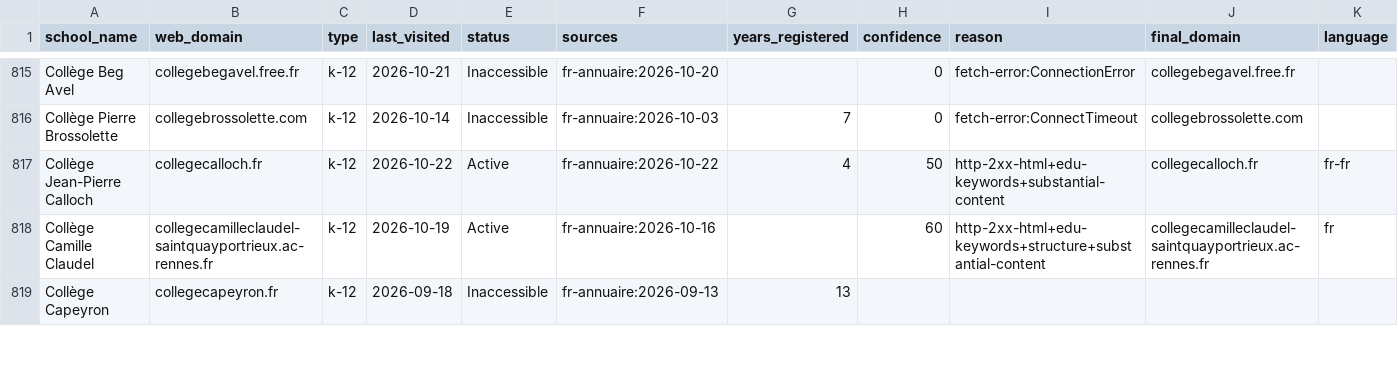
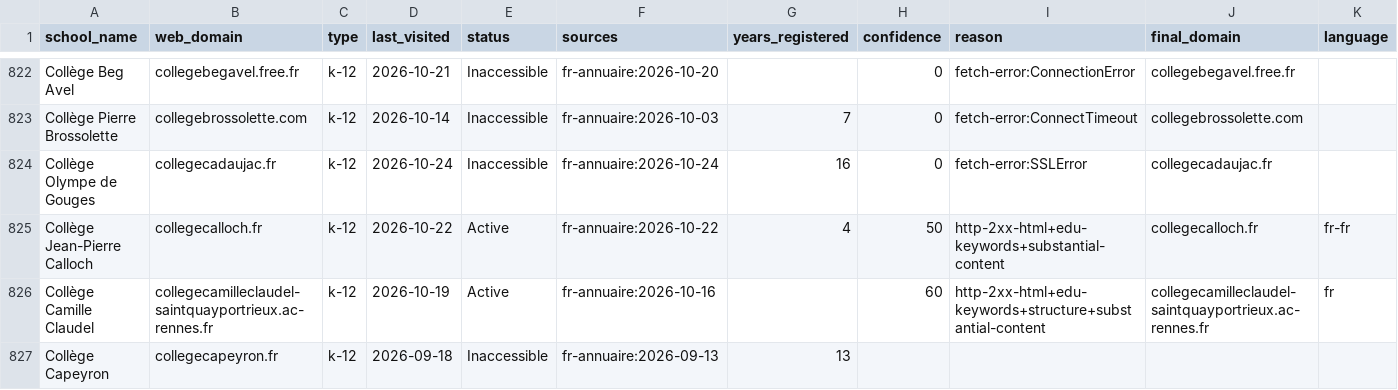
Before and after one commit to yifeiwu/edu-list, a CSV file: data/countries/FR.csv, drawn as a sheet; only a part is shown, gaps mark what is left out; the diff covers the shown part only.

```diff
--- a/data/countries/FR.csv
+++ b/data/countries/FR.csv
@@ -816,2 +823,3 @@ Collège Beg Avel,collegebegavel.free.fr,k-12,2026-10-21,Inaccessible,fr-annuair
 Collège Pierre Brossolette,collegebrossolette.com,k-12,2026-10-14,Inaccessible,fr-annuaire:2026-10-03,7,0,fetch-error:ConnectTimeout,collegebrossolette.com,
+Collège Olympe de Gouges,collegecadaujac.fr,k-12,2026-10-24,Inaccessible,fr-annuaire:2026-10-24,16,0,fetch-error:SSLError,collegecadaujac.fr,
 Collège Jean-Pierre Calloch,collegecalloch.fr,k-12,2026-10-22,Active,fr-annuaire:2026-10-22,4,50,http-2xx-html+edu-keywords+substantial-content,collegecalloch.fr,fr-fr
```
Also changed, not shown: 14 added rows and 8 edited cells elsewhere in this file, data/countries/BR.csv, data/countries/ES.csv, 24 other files.
